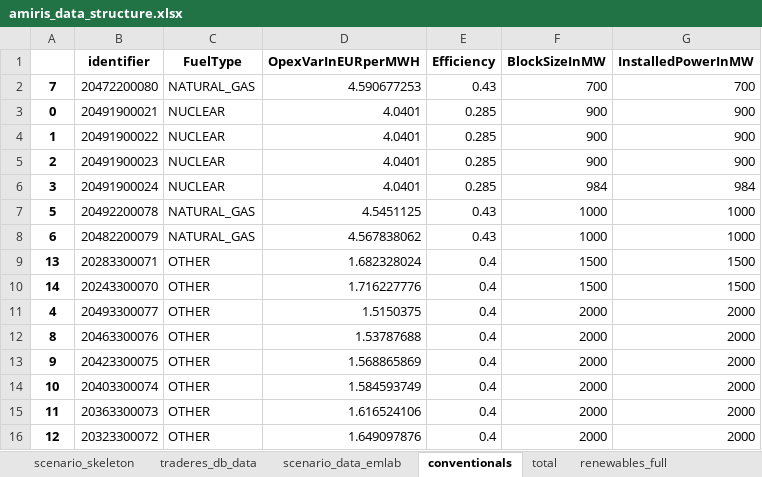
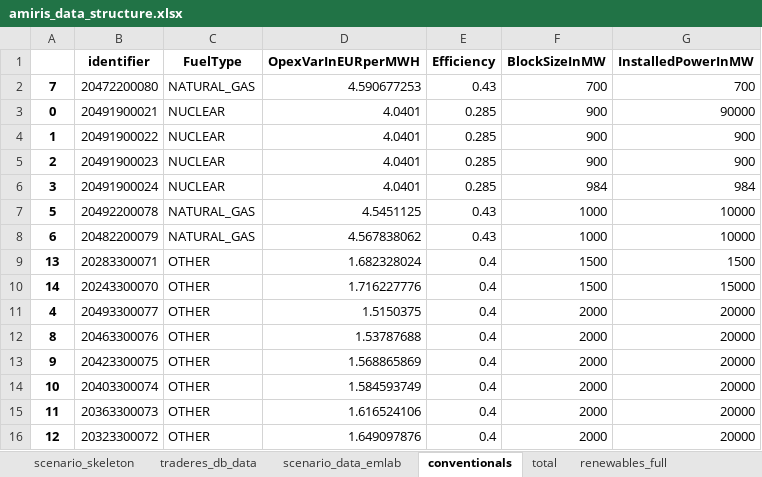
Before and after one commit to TradeRES/toolbox-amiris-emlab, an Excel workbook: amiris_workflow/amiris_data_structure.xlsx, sheet conventionals, drawn as a sheet; values as stored, in another font and other column widths than the file's, no borders; the diff names each change by its address in the sheet, - before the commit and + after, or states it on an @@ line.

```diff
--- a/amiris_workflow/amiris_data_structure.xlsx (sheet conventionals)
+++ b/amiris_workflow/amiris_data_structure.xlsx (sheet conventionals)
-G3 (InstalledPowerInMW): 900
+G3 (InstalledPowerInMW): 90000
-G7:G8 (InstalledPowerInMW): 1000
+G7:G8 (InstalledPowerInMW): 10000
-G10 (InstalledPowerInMW): 1500
+G10 (InstalledPowerInMW): 15000
-G11:G16 (InstalledPowerInMW): 2000
+G11:G16 (InstalledPowerInMW): 20000
```
Also changed, not shown: sheet total, sheet electrolysers, other sheet tabs, 1 other file.
